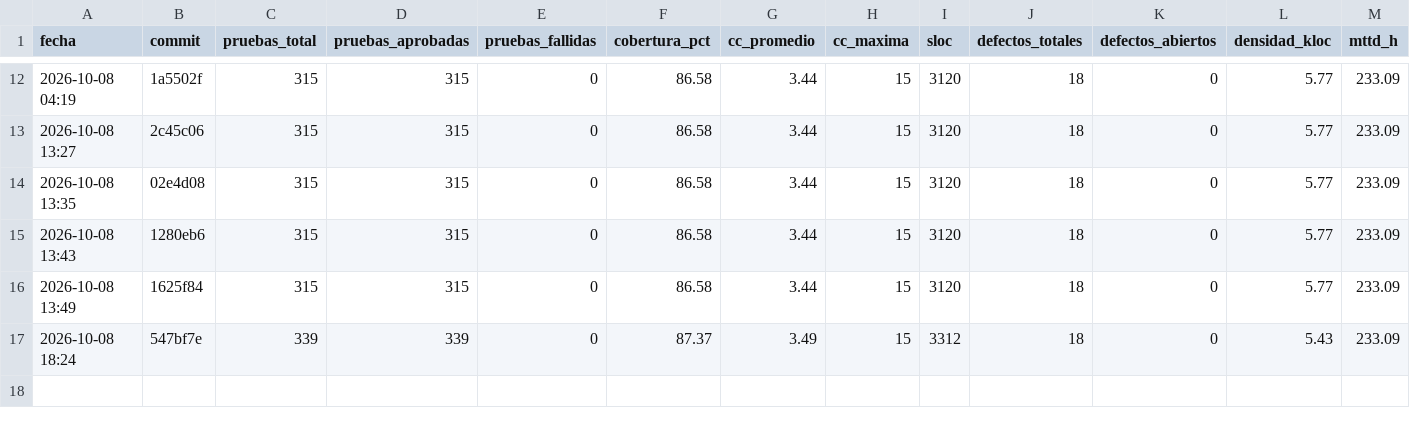
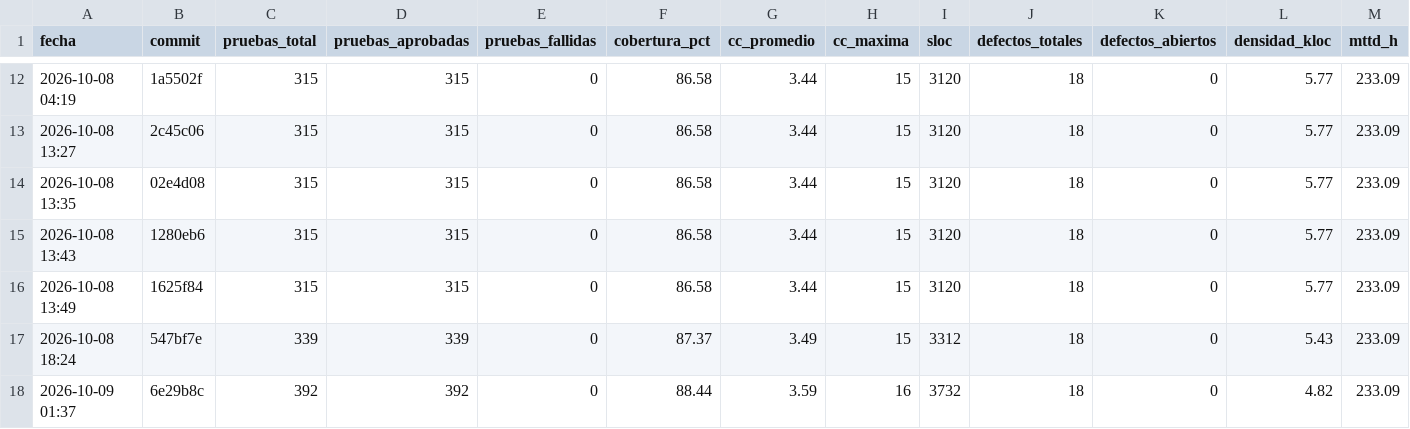
Before and after one commit to Favelalvara01/azmuth-devops, a CSV file: metricas/resultados/historial.csv, drawn as a sheet; only a part is shown, gaps mark what is left out; rows hold the shown columns only; the diff names each change by its address in the sheet, - before the commit and + after, or states it on an @@ line.

```diff
--- a/metricas/resultados/historial.csv
+++ b/metricas/resultados/historial.csv
+row 18: 2026-10-09 01:37 | 6e29b8c | 392 | 392 | 0 | 88.44 | 3.59 | 16 | 3732 | 18 | 0 | 4.82 | 233.09
```
Also changed, not shown: 14 other files.
